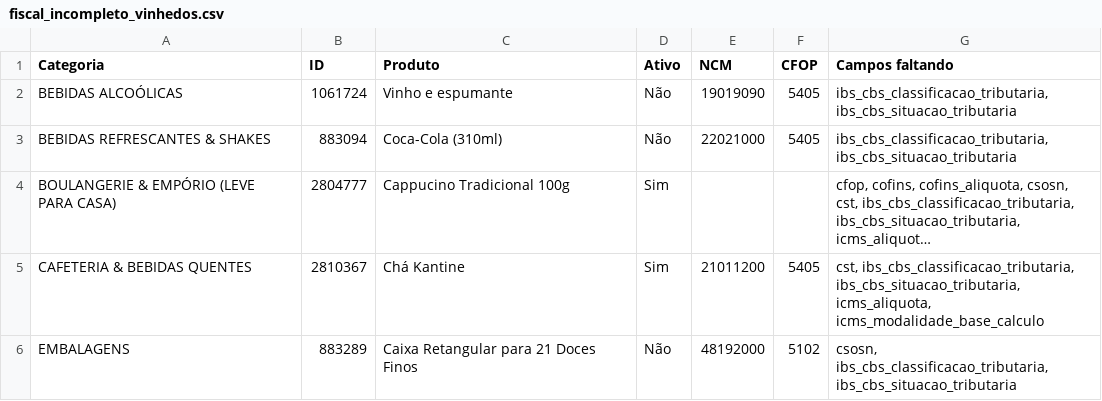
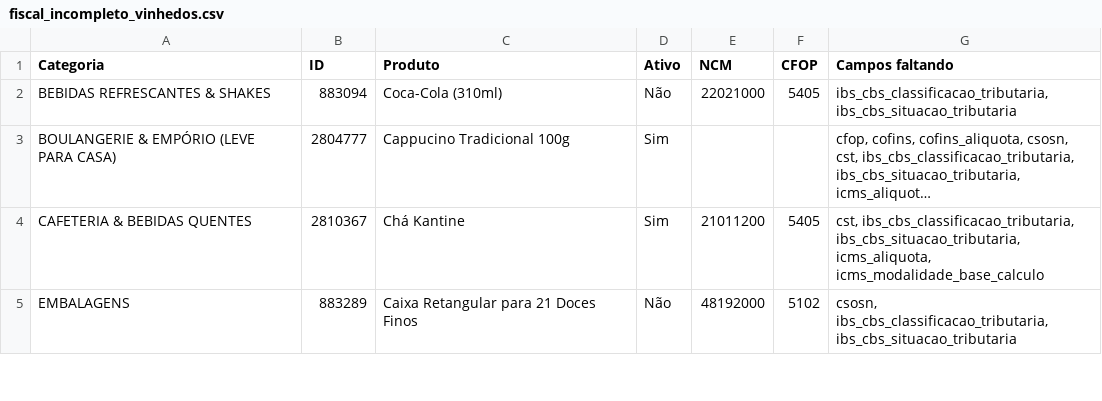
Before and after one commit to marcosozeas1975/kantine-delivery, a CSV file: fiscal_incompleto_vinhedos.csv, drawn as a sheet; only a part is shown; long unchanged cells end in …; the diff names each change by its address in the sheet, - before the commit and + after, or states it on an @@ line.

```diff
--- a/fiscal_incompleto_vinhedos.csv
+++ b/fiscal_incompleto_vinhedos.csv
-row 2: BEBIDAS ALCOÓLICAS | 1061724 | Vinho e espumante | Não | 19019090 | 5405 | ibs_cbs_classificacao_tributaria, ibs_cbs_situacao_tributaria
```
